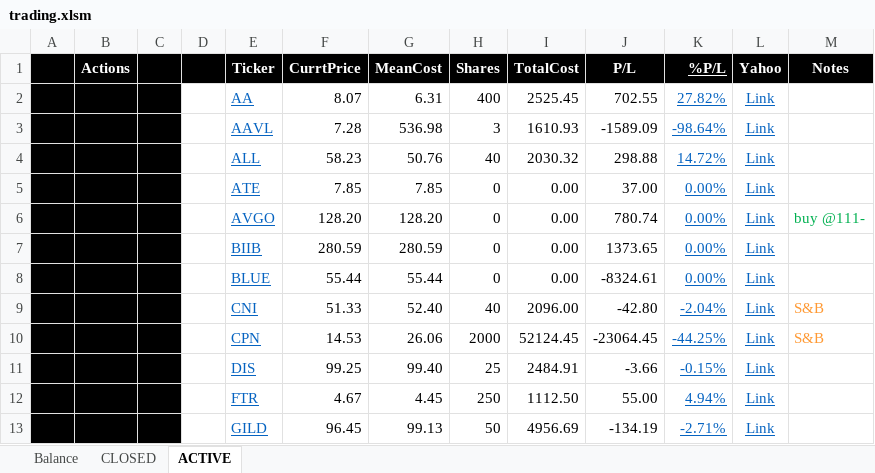
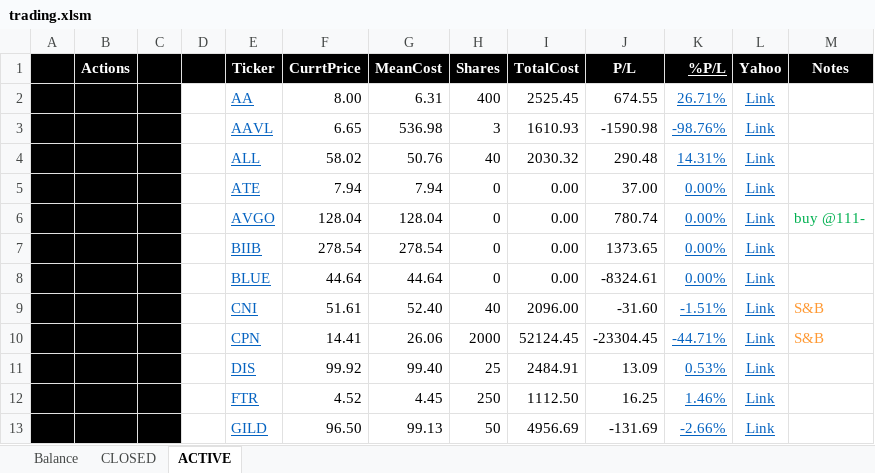
Before and after one commit to minqiang/GP, an Excel workbook: trading.xlsm, sheet ACTIVE, drawn as a sheet; only a part is shown; values as stored, in another font and other column widths than the file's, no borders; charts and pictures and conditional formats not drawn; the diff covers the shown part only; the diff names each change by its address in the sheet, - before the commit and + after, or states it on an @@ line.

Commit message:
1/11

```diff
--- a/trading.xlsm (sheet ACTIVE)
+++ b/trading.xlsm (sheet ACTIVE)
-F2 (CurrtPrice): 8.07
+F2 (CurrtPrice): 8.00
-J2 (P/L): 702.55
+J2 (P/L): 674.55
-K2 (%P/L): 27.82%
+K2 (%P/L): 26.71%
-F3 (CurrtPrice): 7.28
+F3 (CurrtPrice): 6.65
-J3 (P/L): -1589.09
+J3 (P/L): -1590.98
-K3 (%P/L): -98.64%
+K3 (%P/L): -98.76%
-F4 (CurrtPrice): 58.23
+F4 (CurrtPrice): 58.02
-J4 (P/L): 298.88
+J4 (P/L): 290.48
-K4 (%P/L): 14.72%
+K4 (%P/L): 14.31%
-F5 (CurrtPrice): 7.85
+F5 (CurrtPrice): 7.94
-G5 (MeanCost): 7.85
+G5 (MeanCost): 7.94
-F6 (CurrtPrice): 128.20
+F6 (CurrtPrice): 128.04
-G6 (MeanCost): 128.20
+G6 (MeanCost): 128.04
-F7 (CurrtPrice): 280.59
+F7 (CurrtPrice): 278.54
-G7 (MeanCost): 280.59
+G7 (MeanCost): 278.54
-F8 (CurrtPrice): 55.44
+F8 (CurrtPrice): 44.64
-G8 (MeanCost): 55.44
+G8 (MeanCost): 44.64
-F9 (CurrtPrice): 51.33
+F9 (CurrtPrice): 51.61
-J9 (P/L): -42.80
+J9 (P/L): -31.60
-K9 (%P/L): -2.04%
+K9 (%P/L): -1.51%
-F10 (CurrtPrice): 14.53
+F10 (CurrtPrice): 14.41
-J10 (P/L): -23064.45
+J10 (P/L): -23304.45
-K10 (%P/L): -44.25%
+K10 (%P/L): -44.71%
-F11 (CurrtPrice): 99.25
+F11 (CurrtPrice): 99.92
-J11 (P/L): -3.66
+J11 (P/L): 13.09
-K11 (%P/L): -0.15%
+K11 (%P/L): 0.53%
-F12 (CurrtPrice): 4.67
+F12 (CurrtPrice): 4.52
-J12 (P/L): 55.00
+J12 (P/L): 16.25
-K12 (%P/L): 4.94%
+K12 (%P/L): 1.46%
-F13 (CurrtPrice): 96.45
+F13 (CurrtPrice): 96.50
-J13 (P/L): -134.19
+J13 (P/L): -131.69
-K13 (%P/L): -2.71%
+K13 (%P/L): -2.66%
```
Also changed, not shown: 1 added row, 1 removed row, 55 edited cells and cell formats elsewhere in this sheet, sheet Balance, sheet CLOSED, charts or pictures.
